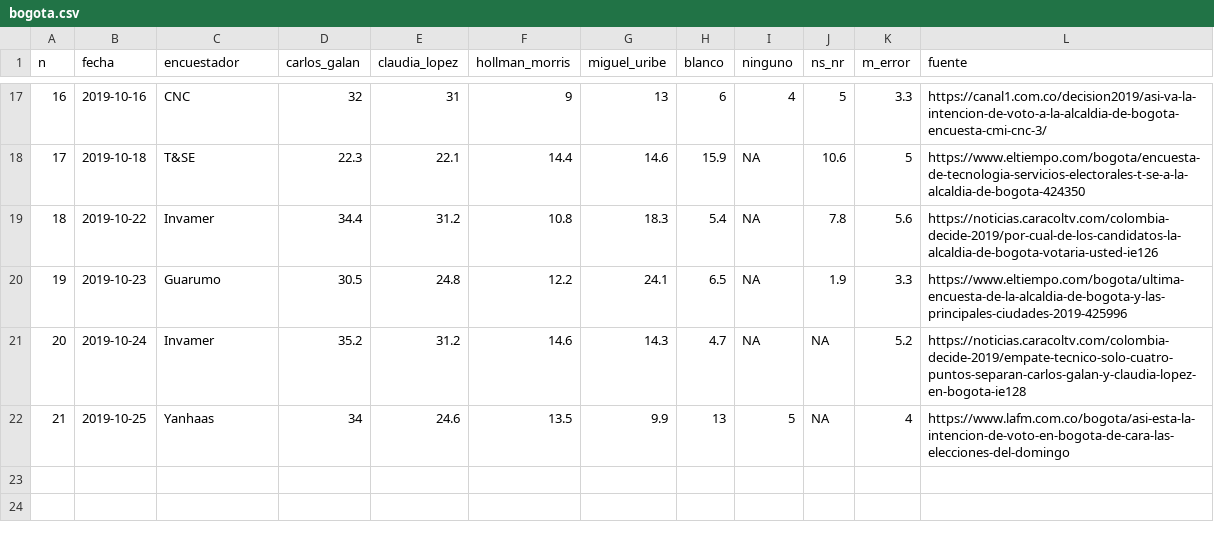
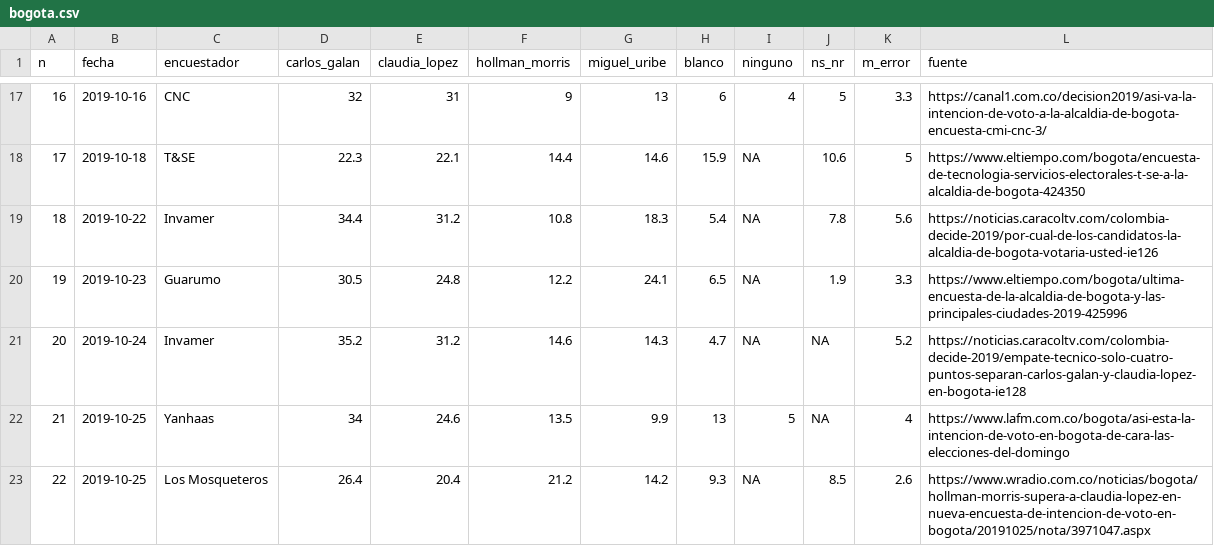
Before and after one commit to nelsonamayad/elecciones_locales_2019, a CSV file: Ciudad/bogota.csv, drawn as a sheet; only a part is shown, gaps mark what is left out; the diff names each change by its address in the sheet, - before the commit and + after, or states it on an @@ line.

Commit message:
Update bogota.csv

```diff
--- a/Ciudad/bogota.csv
+++ b/Ciudad/bogota.csv
+row 23: 22 | 2019-10-25 | Los Mosqueteros | 26.4 | 20.4 | 21.2 | 14.2 | 9.3 | NA | 8.5 | 2.6 | https://www.wradio.com.co/noticias/bogota/hollman-morris-supera-a-claudia-lopez-en-nueva-encuesta-de-intencion-de-voto-en-bogota/20191025/nota/3971047.aspx
```
